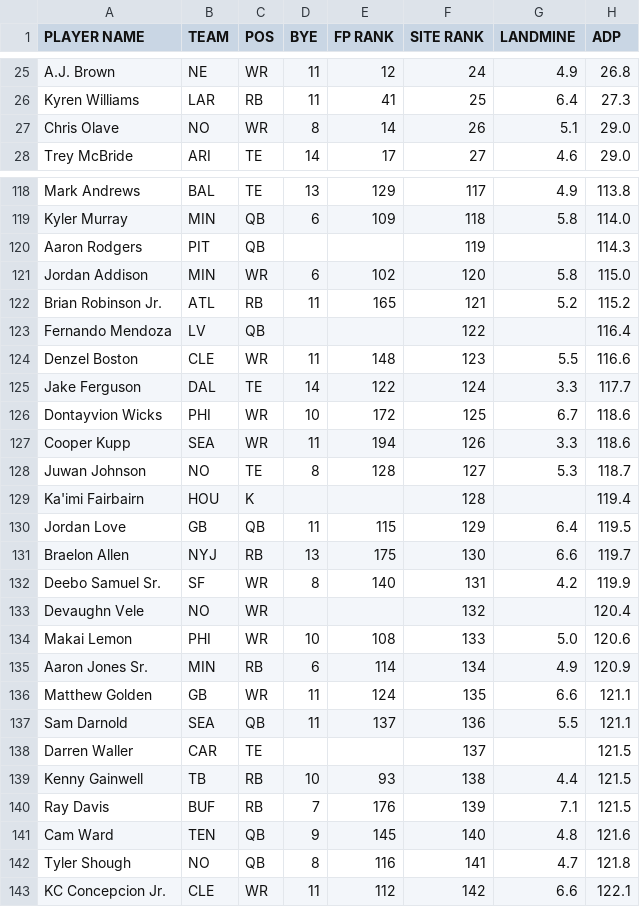
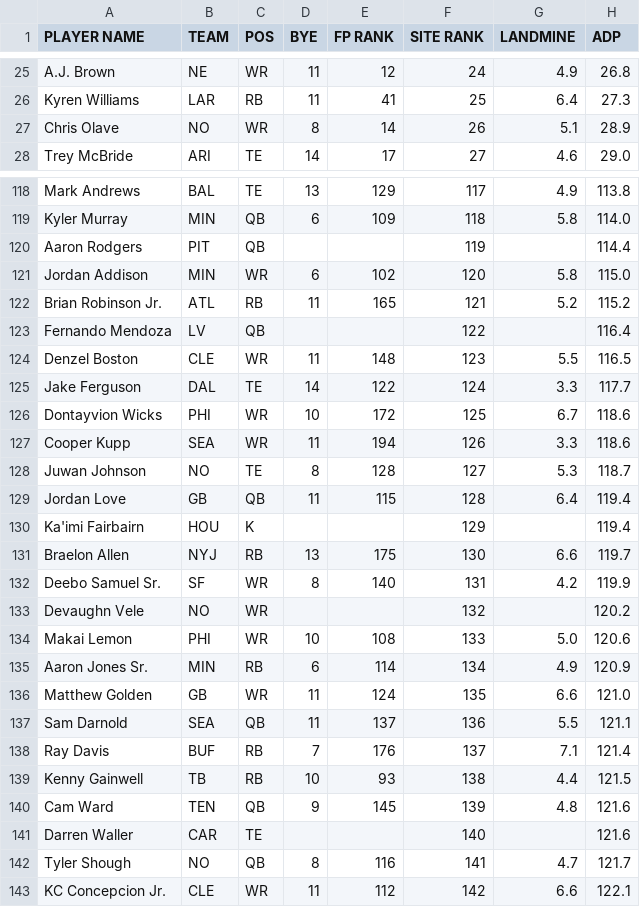
Before and after one commit to iacobgagnemontcalm-lang/MockDraft, a CSV file: yahoo_rankings.csv, drawn as a sheet; only a part is shown, gaps mark what is left out; the diff covers the shown part only.

```diff
--- a/yahoo_rankings.csv
+++ b/yahoo_rankings.csv
@@ -26,3 +26,3 @@ A.J. Brown,NE,WR,11,12,24,4.9,26.8
 Kyren Williams,LAR,RB,11,41,25,6.4,27.3
-Chris Olave,NO,WR,8,14,26,5.1,29.0
+Chris Olave,NO,WR,8,14,26,5.1,28.9
 Trey McBride,ARI,TE,14,17,27,4.6,29.0
@@ -119,3 +119,3 @@ Mark Andrews,BAL,TE,13,129,117,4.9,113.8
 Kyler Murray,MIN,QB,6,109,118,5.8,114.0
-Aaron Rodgers,PIT,QB,,,119,,114.3
+Aaron Rodgers,PIT,QB,,,119,,114.4
 Jordan Addison,MIN,WR,6,102,120,5.8,115.0
@@ -123,3 +123,3 @@ Brian Robinson Jr.,ATL,RB,11,165,121,5.2,115.2
 Fernando Mendoza,LV,QB,,,122,,116.4
-Denzel Boston,CLE,WR,11,148,123,5.5,116.6
+Denzel Boston,CLE,WR,11,148,123,5.5,116.5
 Jake Ferguson,DAL,TE,14,122,124,3.3,117.7
@@ -128,16 +128,16 @@ Cooper Kupp,SEA,WR,11,194,126,3.3,118.6
 Juwan Johnson,NO,TE,8,128,127,5.3,118.7
-Ka'imi Fairbairn,HOU,K,,,128,,119.4
-Jordan Love,GB,QB,11,115,129,6.4,119.5
+Jordan Love,GB,QB,11,115,128,6.4,119.4
+Ka'imi Fairbairn,HOU,K,,,129,,119.4
 Braelon Allen,NYJ,RB,13,175,130,6.6,119.7
 Deebo Samuel Sr.,SF,WR,8,140,131,4.2,119.9
-Devaughn Vele,NO,WR,,,132,,120.4
+Devaughn Vele,NO,WR,,,132,,120.2
 Makai Lemon,PHI,WR,10,108,133,5.0,120.6
 Aaron Jones Sr.,MIN,RB,6,114,134,4.9,120.9
-Matthew Golden,GB,WR,11,124,135,6.6,121.1
+Matthew Golden,GB,WR,11,124,135,6.6,121.0
 Sam Darnold,SEA,QB,11,137,136,5.5,121.1
-Darren Waller,CAR,TE,,,137,,121.5
+Ray Davis,BUF,RB,7,176,137,7.1,121.4
 Kenny Gainwell,TB,RB,10,93,138,4.4,121.5
-Ray Davis,BUF,RB,7,176,139,7.1,121.5
-Cam Ward,TEN,QB,9,145,140,4.8,121.6
-Tyler Shough,NO,QB,8,116,141,4.7,121.8
+Cam Ward,TEN,QB,9,145,139,4.8,121.6
+Darren Waller,CAR,TE,,,140,,121.6
+Tyler Shough,NO,QB,8,116,141,4.7,121.7
 KC Concepcion Jr.,CLE,WR,11,112,142,6.6,122.1
```
Also changed, not shown: 6 added rows, 6 removed rows and 25 edited cells elsewhere in this file, adp_rankings.csv, espn_rankings.csv.
